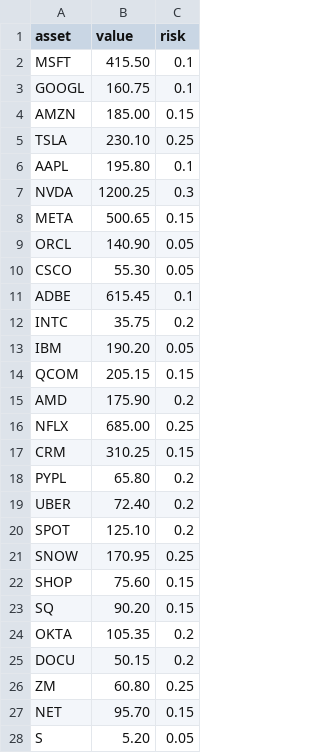
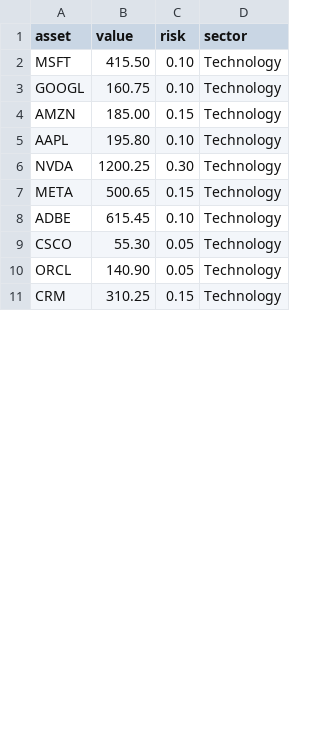
Before and after one commit to Jyokantipudi18/python-risk-calculator, a CSV file: portfolio.csv, drawn as a sheet; only a part is shown; removed rows and columns are numbered as before the commit, all else as after; the diff covers the shown part only; the diff names each change by its address in the sheet, - before the commit and + after, or states it on an @@ line.

Commit message:
Update risk calculator and fix workflow file

```diff
--- a/portfolio.csv
+++ b/portfolio.csv
+column D (sector), rows 2-7: all Technology; rows 10-11: Technology | Technology
-C2:C3 (risk): 0.1
+C2:C3 (risk): 0.10
@@ row 5 moved to row 48: TSLA @@
-C5 (risk): 0.1
+C5 (risk): 0.10
-C6 (risk): 0.3
+C6 (risk): 0.30
+row 8: ADBE | 615.45 | 0.10 | Technology
@@ row 10 moved to row 9: CSCO @@
-row 11: ADBE | 615.45 | 0.1
-row 12: INTC | 35.75 | 0.2
-row 13: IBM | 190.20 | 0.05
-row 14: QCOM | 205.15 | 0.15
-row 15: AMD | 175.90 | 0.2
-row 16: NFLX | 685.00 | 0.25
-row 18: PYPL | 65.80 | 0.2
-row 19: UBER | 72.40 | 0.2
-row 20: SPOT | 125.10 | 0.2
-row 21: SNOW | 170.95 | 0.25
-row 22: SHOP | 75.60 | 0.15
-row 23: SQ | 90.20 | 0.15
-row 24: OKTA | 105.35 | 0.2
-row 25: DOCU | 50.15 | 0.2
-row 26: ZM | 60.80 | 0.25
-row 27: NET | 95.70 | 0.15
-row 28: S | 5.20 | 0.05
```
Also changed, not shown: 18 added rows, 4 removed rows, 3 moved rows and 10 edited cells elsewhere in this file, 2 other files.
